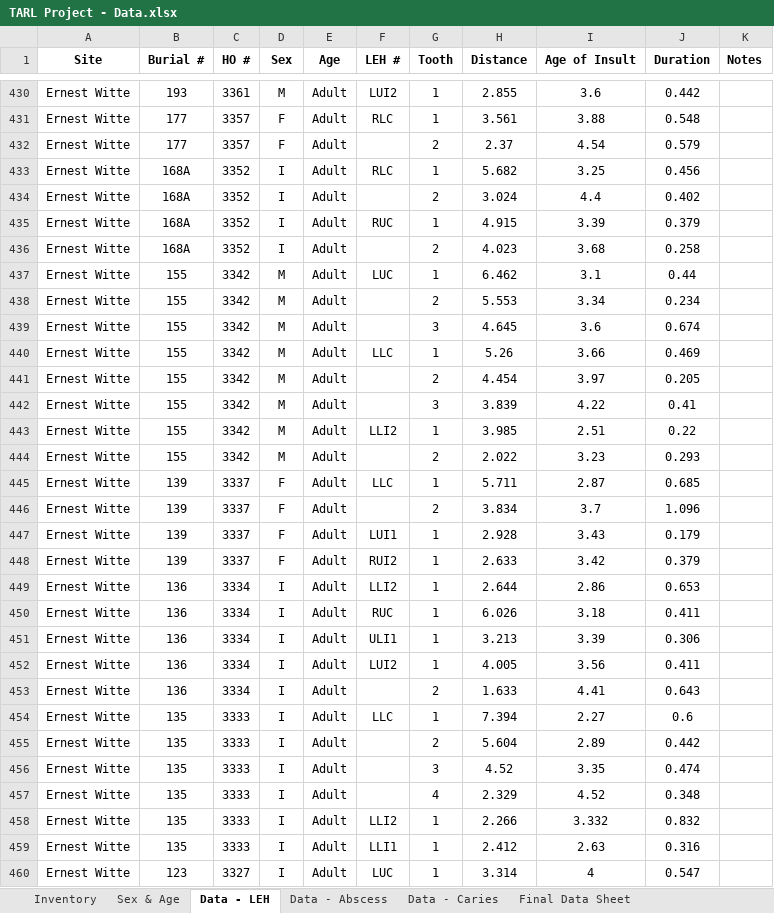
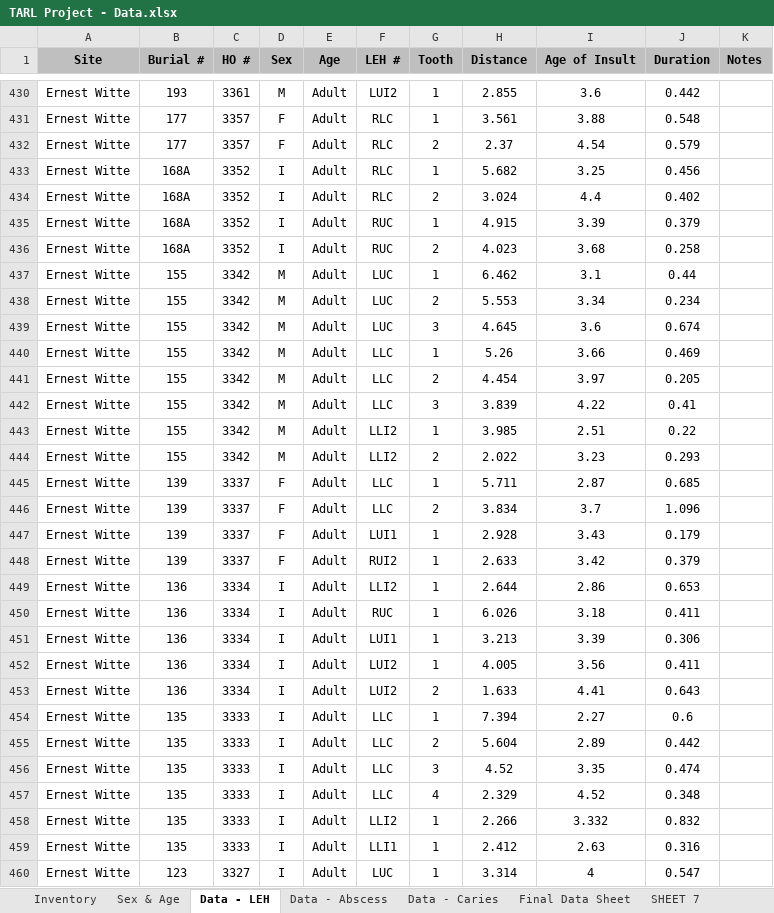
Before and after one commit to Cherryberry96/tarl-data, an Excel workbook: TARL Project - Data.xlsx, sheet Data - LEH, drawn as a sheet; only a part is shown, gaps mark what is left out; values as stored, in another font and other column widths than the file's, no borders; the diff covers the shown part only; the diff names each change by its address in the sheet, - before the commit and + after, or states it on an @@ line.

```diff
--- a/TARL Project - Data.xlsx (sheet Data - LEH)
+++ b/TARL Project - Data.xlsx (sheet Data - LEH)
+sheet tab: SHEET 7
-A1:K1 fill: none
+A1:K1 fill: #BFBFBF
-F432 (LEH #): (empty)
+F432 (LEH #): RLC
-F434 (LEH #): (empty)
+F434 (LEH #): RLC
-F436 (LEH #): (empty)
+F436 (LEH #): RUC
-F438:F439 (LEH #): (empty)
+F438:F439 (LEH #): LUC
-F441:F442 (LEH #): (empty)
+F441:F442 (LEH #): LLC
-F444 (LEH #): (empty)
+F444 (LEH #): LLI2
-F446 (LEH #): (empty)
+F446 (LEH #): LLC
-F451 (LEH #): ULI1
+F451 (LEH #): LUI1
-F453 (LEH #): (empty)
+F453 (LEH #): LUI2
-F455:F457 (LEH #): (empty)
+F455:F457 (LEH #): LLC
```
Also changed, not shown: 385 edited cells and cell formats elsewhere in this sheet, sheet Final Data Sheet, sheet Inventory, 3 other files.
